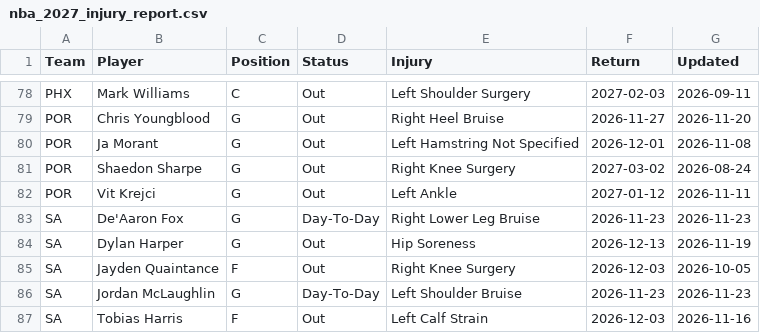
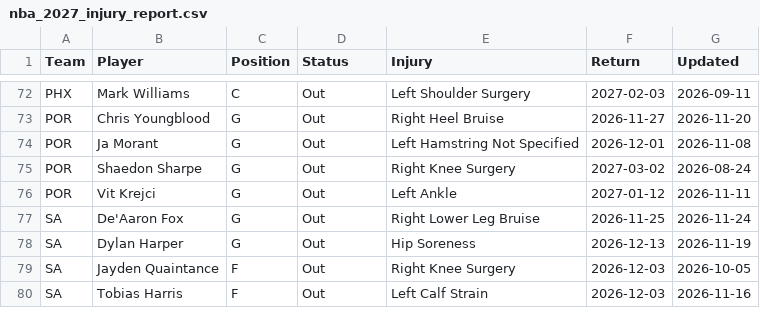
Before and after one commit to HitByOne/NBALedger, a CSV file: site/data/nba_2027_injury_report.csv, drawn as a sheet; only a part is shown, gaps mark what is left out; the diff covers the shown part only.

```diff
--- a/site/data/nba_2027_injury_report.csv
+++ b/site/data/nba_2027_injury_report.csv
@@ -82,6 +76,5 @@ POR,Shaedon Sharpe,G,Out,Right Knee Surgery,2027-03-02,2026-08-24
 POR,Vit Krejci,G,Out,Left Ankle,2027-01-12,2026-11-11
-SA,De'Aaron Fox,G,Day-To-Day,Right Lower Leg Bruise,2026-11-23,2026-11-23
+SA,De'Aaron Fox,G,Out,Right Lower Leg Bruise,2026-11-25,2026-11-24
 SA,Dylan Harper,G,Out,Hip Soreness,2026-12-13,2026-11-19
 SA,Jayden Quaintance,F,Out,Right Knee Surgery,2026-12-03,2026-10-05
-SA,Jordan McLaughlin,G,Day-To-Day,Left Shoulder Bruise,2026-11-23,2026-11-23
 SA,Tobias Harris,F,Out,Left Calf Strain,2026-12-03,2026-11-16
```
Also changed, not shown: 2 added rows, 10 removed rows and 14 edited cells elsewhere in this file, site/data/nba_2027_prop_odds_status.csv, site/data/nba_2027_upcoming_matchups.csv.
